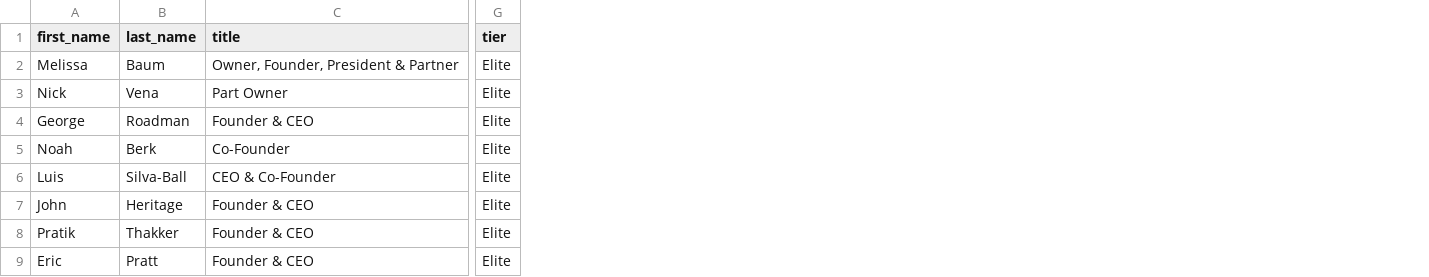
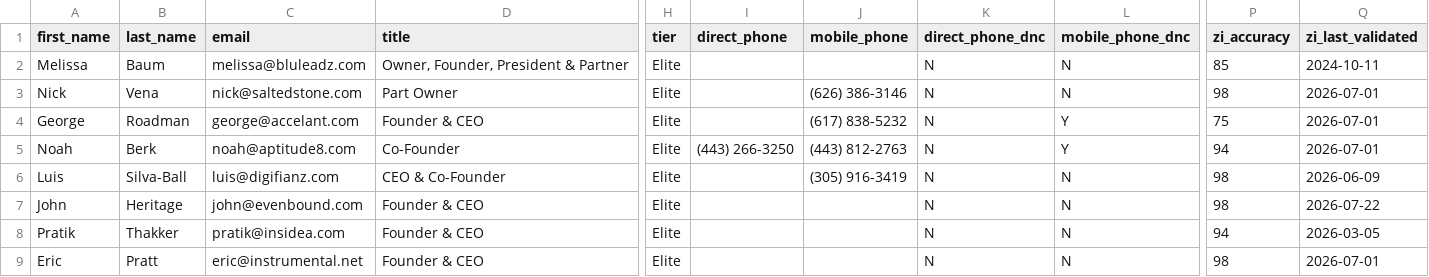
Before and after one commit to Quantum-Business-Solutions/Claude, a CSV file: data/acquisition_decision_makers.csv, drawn as a sheet; only a part is shown, gaps mark what is left out; the diff names each change by its address in the sheet, - before the commit and + after, or states it on an @@ line.

```diff
--- a/data/acquisition_decision_makers.csv
+++ b/data/acquisition_decision_makers.csv
+column C (email), rows 2-9: melissa@bluleadz.com | nick@saltedstone.com | george@accelant.com | noah@aptitude8.com | luis@digifianz.com | john@evenbound.com | pratik@insidea.com | eric@instrumental.net
+column I (direct_phone), row 5: (443) 266-3250
+column J (mobile_phone), rows 3-6: (626) 386-3146 | (617) 838-5232 | (443) 812-2763 | (305) 916-3419
+column K (direct_phone_dnc), rows 2-9: all N
+column L (mobile_phone_dnc), rows 2-9: N | N | Y | Y | N | N | N | N
+column P (zi_accuracy), rows 2-9: 85 | 98 | 75 | 94 | 98 | 98 | 94 | 98
+column Q (zi_last_validated), rows 2-9: 2024-10-11 | 2026-07-01 | 2026-07-01 | 2026-07-01 | 2026-06-09 | 2026-07-22 | 2026-03-05 | 2026-07-01
```
Also changed, not shown: 2 other files.
